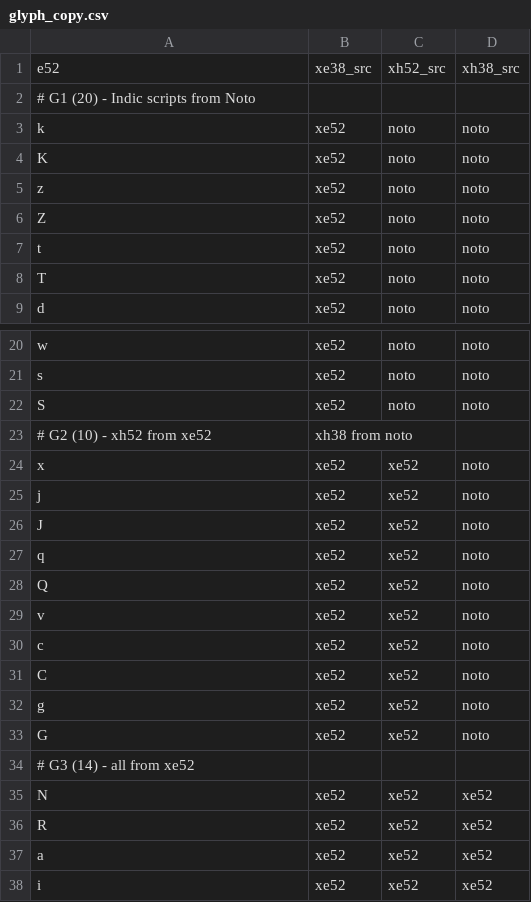
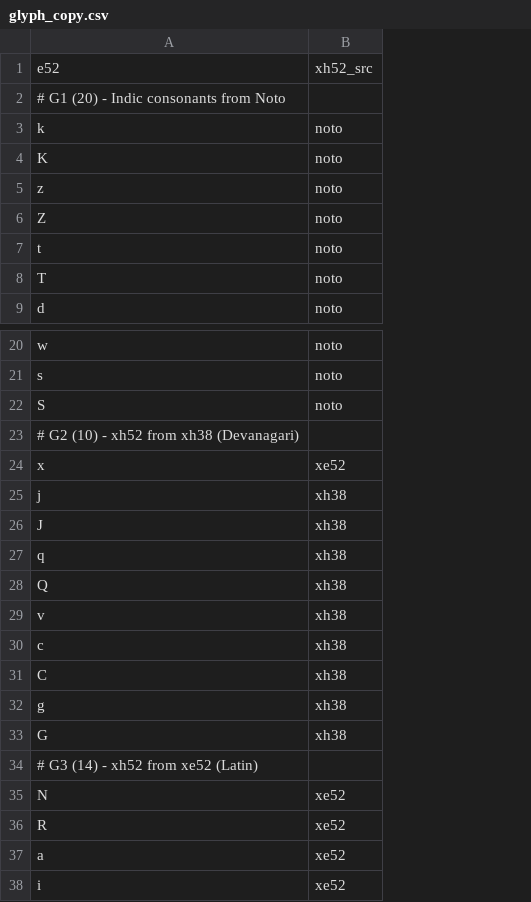
Before and after one commit to zawa8/pff, a CSV file: scripts/xi52py/glyph_copy/glyph_copy.csv, drawn as a sheet; only a part is shown, gaps mark what is left out; removed rows and columns are numbered as before the commit, all else as after; the diff covers the shown part only; the diff names each change by its address in the sheet, - before the commit and + after, or states it on an @@ line.

Commit message:
update .csv: 2 columns (xh52_src); add xe38 csv

```diff
--- a/scripts/xi52py/glyph_copy/glyph_copy.csv
+++ b/scripts/xi52py/glyph_copy/glyph_copy.csv
-column B, rows 1-9: xe38_src |  | xe52 | xe52 | xe52 | xe52 | xe52 | xe52 | xe52; rows 20-38: xe52 | xe52 | xe52 | xh38 from noto | xe52 | xe52 | xe52 | xe52 | xe52 | xe52 | xe52 | xe52 | xe52 | xe52 |  | xe52 | xe52 | xe52 | xe52
-column D, rows 1-9: xh38_src |  | noto | noto | noto | noto | noto | noto | noto; rows 20-38: noto | noto | noto |  | noto | noto | noto | noto | noto | noto | noto | noto | noto | noto |  | xe52 | xe52 | xe52 | xe52
-A2: # G1 (20) - Indic scripts from Noto
+A2: # G1 (20) - Indic consonants from Noto
-A23: # G2 (10) - xh52 from xe52
+A23: # G2 (10) - xh52 from xh38 (Devanagari)
-B25:B33: xe52
+B25:B33: xh38
-A34: # G3 (14) - all from xe52
+A34: # G3 (14) - xh52 from xe52 (Latin)
```
Also changed, not shown: 9 edited cells elsewhere in this file, 1 other file.
